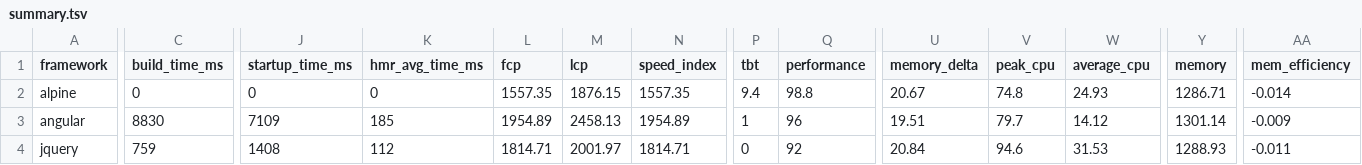
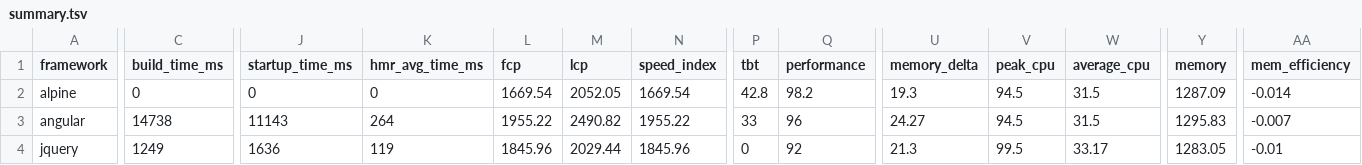
Before and after one commit to liuwanwan92/ct-framework-benchmarks-e85d88e1, a TSV file: summary/summary.tsv, drawn as a sheet; only a part is shown, gaps mark what is left out; the diff covers the shown part only; the diff names each change by its address in the sheet, - before the commit and + after, or states it on an @@ line.

```diff
--- a/summary/summary.tsv
+++ b/summary/summary.tsv
-L2 (fcp): 1557.35
+L2 (fcp): 1669.54
-M2 (lcp): 1876.15
+M2 (lcp): 2052.05
-N2 (speed_index): 1557.35
+N2 (speed_index): 1669.54
-P2 (tbt): 9.4
+P2 (tbt): 42.8
-Q2 (performance): 98.8
+Q2 (performance): 98.2
-U2 (memory_delta): 20.67
+U2 (memory_delta): 19.3
-V2 (peak_cpu): 74.8
+V2 (peak_cpu): 94.5
-W2 (average_cpu): 24.93
+W2 (average_cpu): 31.5
-Y2 (memory): 1286.71
+Y2 (memory): 1287.09
-C3 (build_time_ms): 8830
+C3 (build_time_ms): 14738
-J3 (startup_time_ms): 7109
+J3 (startup_time_ms): 11143
-K3 (hmr_avg_time_ms): 185
+K3 (hmr_avg_time_ms): 264
-L3 (fcp): 1954.89
+L3 (fcp): 1955.22
-M3 (lcp): 2458.13
+M3 (lcp): 2490.82
-N3 (speed_index): 1954.89
+N3 (speed_index): 1955.22
-P3 (tbt): 1
+P3 (tbt): 33
-U3 (memory_delta): 19.51
+U3 (memory_delta): 24.27
-V3 (peak_cpu): 79.7
+V3 (peak_cpu): 94.5
-W3 (average_cpu): 14.12
+W3 (average_cpu): 31.5
-Y3 (memory): 1301.14
+Y3 (memory): 1295.83
-AA3 (mem_efficiency): -0.009
+AA3 (mem_efficiency): -0.007
-C4 (build_time_ms): 759
+C4 (build_time_ms): 1249
-J4 (startup_time_ms): 1408
+J4 (startup_time_ms): 1636
-K4 (hmr_avg_time_ms): 112
+K4 (hmr_avg_time_ms): 119
-L4 (fcp): 1814.71
+L4 (fcp): 1845.96
-M4 (lcp): 2001.97
+M4 (lcp): 2029.44
-N4 (speed_index): 1814.71
+N4 (speed_index): 1845.96
-U4 (memory_delta): 20.84
+U4 (memory_delta): 21.3
-V4 (peak_cpu): 94.6
+V4 (peak_cpu): 99.5
-W4 (average_cpu): 31.53
+W4 (average_cpu): 33.17
-Y4 (memory): 1288.93
+Y4 (memory): 1283.05
-AA4 (mem_efficiency): -0.011
+AA4 (mem_efficiency): -0.01
```
Also changed, not shown: 110 edited cells elsewhere in this file, 23 other files.
